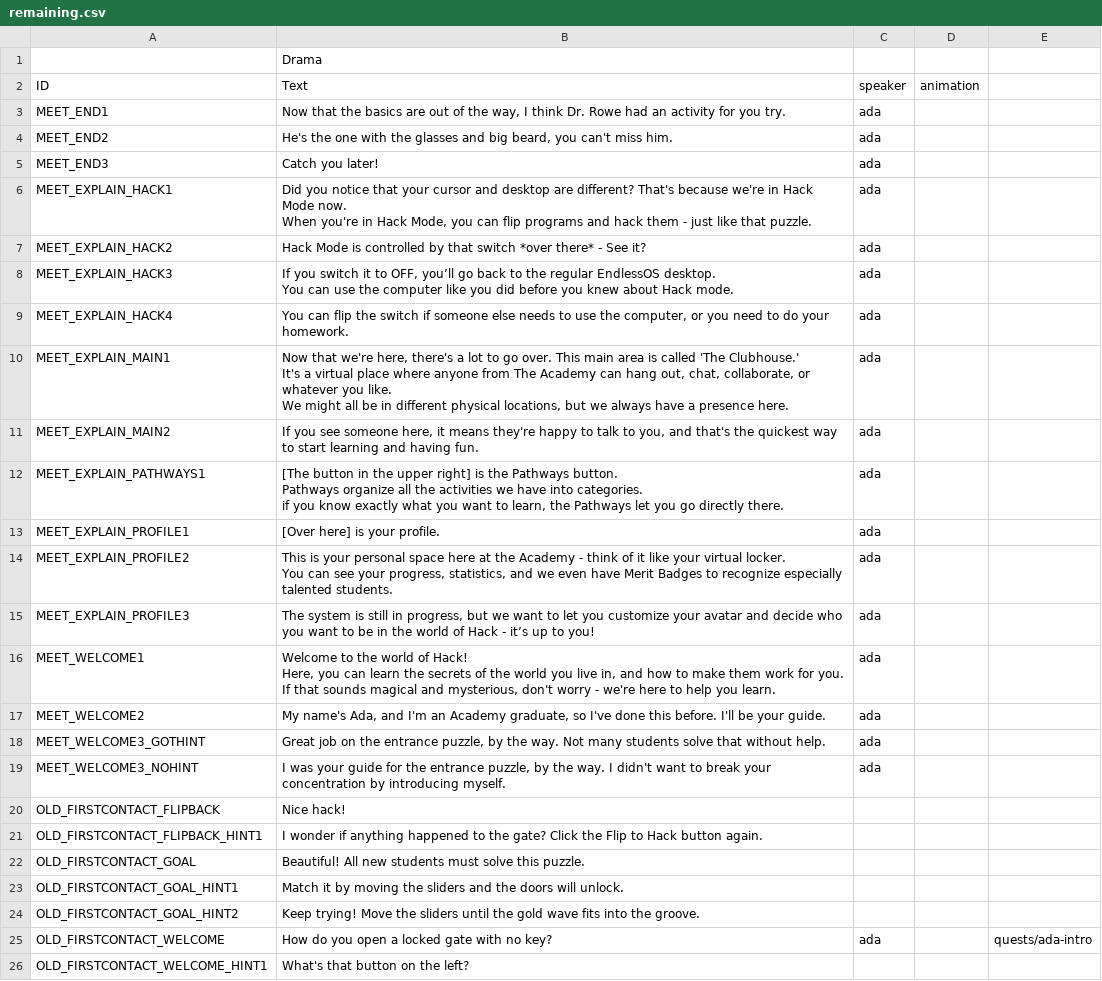
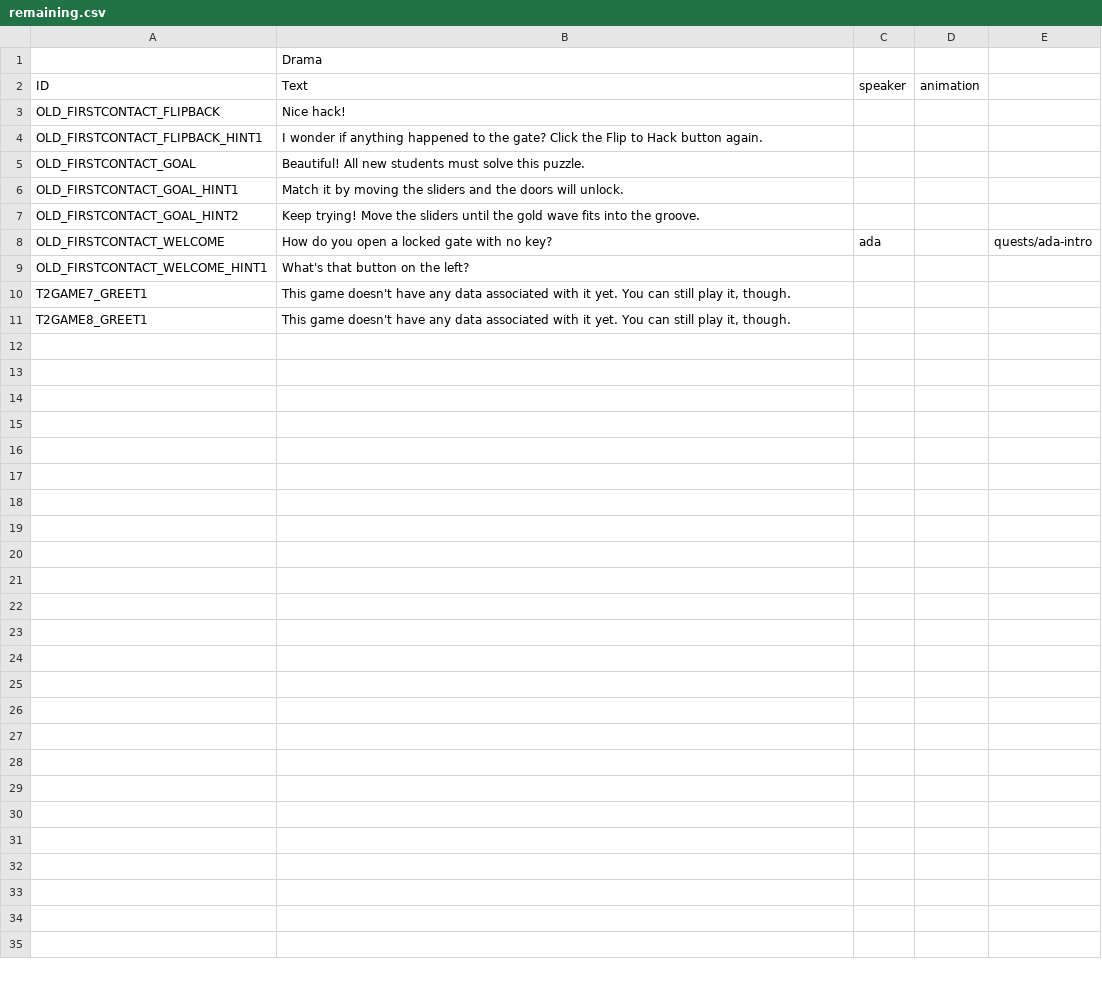
Before and after one commit to endlessm/clubhouse, a CSV file: data/quests_strings/remaining.csv, drawn as a sheet; removed rows and columns are numbered as before the commit, all else as after; ↵ is a line break in a cell; the diff names each change by its address in the sheet, - before the commit and + after, or states it on an @@ line.

Commit message:
data: Update quests strings CSV
From sheets: all.

Quests requested for import: all.

```diff
--- a/data/quests_strings/remaining.csv
+++ b/data/quests_strings/remaining.csv
-row 3: MEET_END1 | Now that the basics are out of the way, I think Dr. Rowe had an activity for you try. | ada
-row 4: MEET_END2 | He's the one with the glasses and big beard, you can't miss him. | ada
-row 5: MEET_END3 | Catch you later! | ada
-row 6: MEET_EXPLAIN_HACK1 | Did you notice that your cursor and desktop are different? That's because we're in Hack Mode now. ↵ When you're in Hack Mode, you can flip programs and hack them - just like that puzzle. | ada
-row 7: MEET_EXPLAIN_HACK2 | Hack Mode is controlled by that switch *over there* - See it? | ada
-row 8: MEET_EXPLAIN_HACK3 | If you switch it to OFF, you’ll go back to the regular EndlessOS desktop. ↵ You can use the computer like you did before you knew about Hack mode. | ada
-row 9: MEET_EXPLAIN_HACK4 | You can flip the switch if someone else needs to use the computer, or you need to do your homework. | ada
-row 10: MEET_EXPLAIN_MAIN1 | Now that we're here, there's a lot to go over. This main area is called 'The Clubhouse.' ↵ It's a virtual place where anyone from The Academy can hang out, chat, collaborate, or whatever you like. ↵ We might all be in different physical locations, but we always have a presence here. | ada
-row 11: MEET_EXPLAIN_MAIN2 | If you see someone here, it means they're happy to talk to you, and that's the quickest way to start learning and having fun. | ada
-row 12: MEET_EXPLAIN_PATHWAYS1 | [The button in the upper right] is the Pathways button. ↵ Pathways organize all the activities we have into categories. ↵ if you know exactly what you want to learn, the Pathways let you go directly there. | ada
-row 13: MEET_EXPLAIN_PROFILE1 | [Over here] is your profile. | ada
-row 14: MEET_EXPLAIN_PROFILE2 | This is your personal space here at the Academy - think of it like your virtual locker. ↵ You can see your progress, statistics, and we even have Merit Badges to recognize especially talented students. | ada
-row 15: MEET_EXPLAIN_PROFILE3 | The system is still in progress, but we want to let you customize your avatar and decide who you want to be in the world of Hack - it’s up to you! | ada
-row 16: MEET_WELCOME1 | Welcome to the world of Hack! ↵ Here, you can learn the secrets of the world you live in, and how to make them work for you. ↵ If that sounds magical and mysterious, don't worry - we're here to help you learn. | ada
-row 17: MEET_WELCOME2 | My name's Ada, and I'm an Academy graduate, so I've done this before. I'll be your guide. | ada
-row 18: MEET_WELCOME3_GOTHINT | Great job on the entrance puzzle, by the way. Not many students solve that without help. | ada
-row 19: MEET_WELCOME3_NOHINT | I was your guide for the entrance puzzle, by the way. I didn't want to break your concentration by introducing myself. | ada
+row 10: T2GAME7_GREET1 | This game doesn't have any data associated with it yet. You can still play it, though.
+row 11: T2GAME8_GREET1 | This game doesn't have any data associated with it yet. You can still play it, though.
```
Also changed, not shown: data/quests_strings/firstcontact.csv, data/quests_strings/t2launcher.csv, 7 other files.
